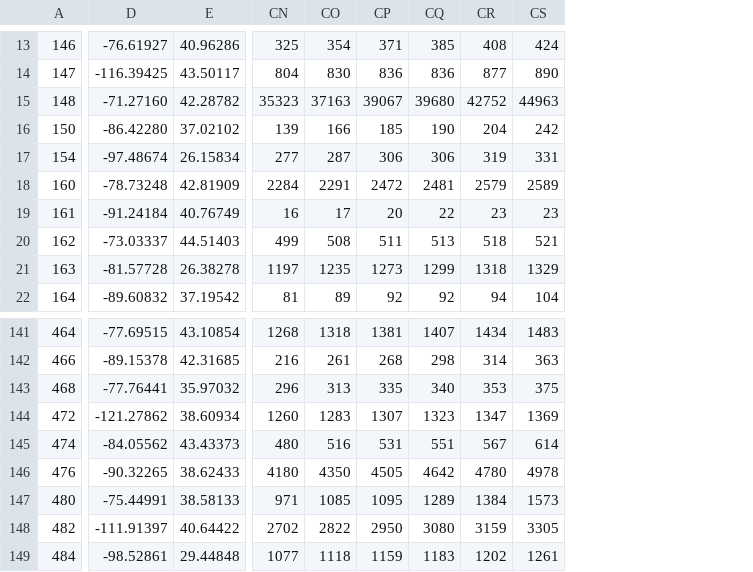
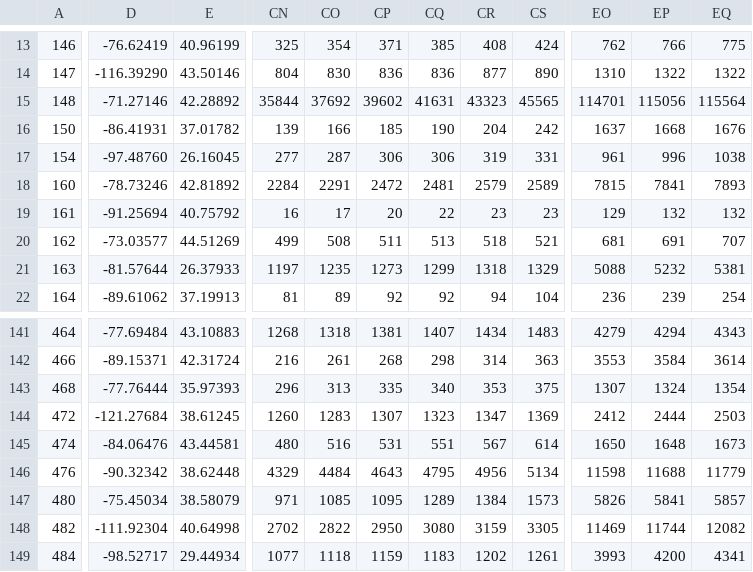
Before and after one commit to david-deboer/covid_binned_data, a CSV file: Bin_Confirmed_CSA.csv, drawn as a sheet; only a part is shown, gaps mark what is left out; removed rows and columns are numbered as before the commit, all else as after; the diff covers the shown part only; the diff names each change by its address in the sheet, - before the commit and + after, or states it on an @@ line.

```diff
--- a/Bin_Confirmed_CSA.csv
+++ b/Bin_Confirmed_CSA.csv
-column D, rows 13-22: -76.61927 | -116.39425 | -71.27160 | -86.42280 | -97.48674 | -78.73248 | -91.24184 | -73.03337 | -81.57728 | -89.60832; rows 141-149: -77.69515 | -89.15378 | -77.76441 | -121.27862 | -84.05562 | -90.32265 | -75.44991 | -111.91397 | -98.52861
-column E, rows 13-22: 40.96286 | 43.50117 | 42.28782 | 37.02102 | 26.15834 | 42.81909 | 40.76749 | 44.51403 | 26.38278 | 37.19542; rows 141-149: 43.10854 | 42.31685 | 35.97032 | 38.60934 | 43.43373 | 38.62433 | 38.58133 | 40.64422 | 29.44848
+column D, rows 13-22: -76.62419 | -116.39290 | -71.27146 | -86.41931 | -97.48760 | -78.73246 | -91.25694 | -73.03577 | -81.57644 | -89.61062; rows 141-149: -77.69484 | -89.15371 | -77.76444 | -121.27684 | -84.06476 | -90.32342 | -75.45034 | -111.92304 | -98.52717
+column E, rows 13-22: 40.96199 | 43.50146 | 42.28892 | 37.01782 | 26.16045 | 42.81892 | 40.75792 | 44.51269 | 26.37933 | 37.19913; rows 141-149: 43.10883 | 42.31724 | 35.97393 | 38.61245 | 43.44581 | 38.62448 | 38.58079 | 40.64998 | 29.44934
+column EO, rows 13-22: 762 | 1310 | 114701 | 1637 | 961 | 7815 | 129 | 681 | 5088 | 236; rows 141-149: 4279 | 3553 | 1307 | 2412 | 1650 | 11598 | 5826 | 11469 | 3993
+column EP, rows 13-22: 766 | 1322 | 115056 | 1668 | 996 | 7841 | 132 | 691 | 5232 | 239; rows 141-149: 4294 | 3584 | 1324 | 2444 | 1648 | 11688 | 5841 | 11744 | 4200
+column EQ, rows 13-22: 775 | 1322 | 115564 | 1676 | 1038 | 7893 | 132 | 707 | 5381 | 254; rows 141-149: 4343 | 3614 | 1354 | 2503 | 1673 | 11779 | 5857 | 12082 | 4341
-CN15: 35323
+CN15: 35844
-CO15: 37163
+CO15: 37692
-CP15: 39067
+CP15: 39602
-CQ15: 39680
+CQ15: 41631
-CR15: 42752
+CR15: 43323
-CS15: 44963
+CS15: 45565
-CN146: 4180
+CN146: 4329
-CO146: 4350
+CO146: 4484
-CP146: 4505
+CP146: 4643
-CQ146: 4642
+CQ146: 4795
-CR146: 4780
+CR146: 4956
-CS146: 4978
+CS146: 5134
```
Also changed, not shown: 146 edited cells elsewhere in this file, Bin_Confirmed_Congress.csv, Bin_Confirmed_Country.csv, 27 other files.
